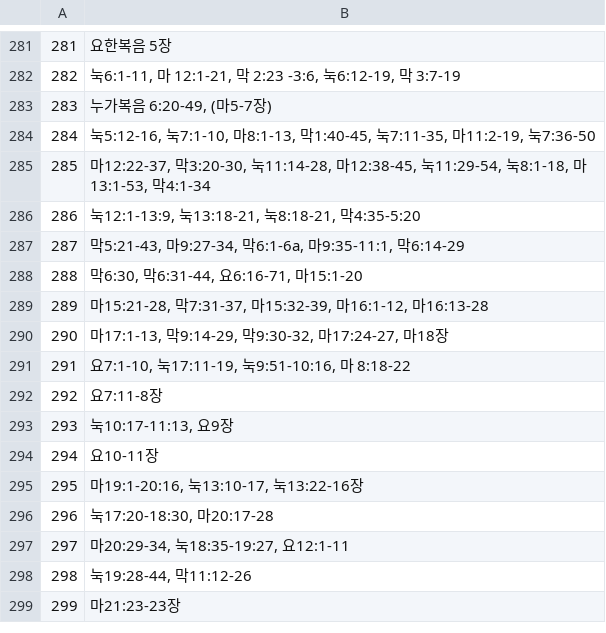
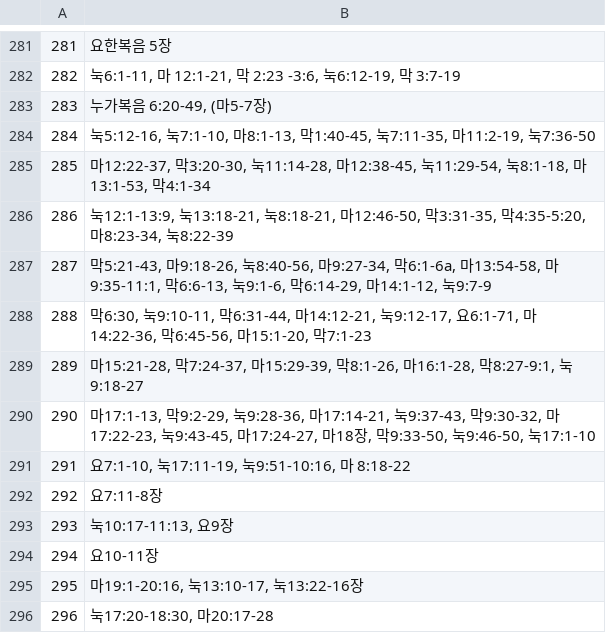
Before and after one commit to samshim79/read365, a TSV file: tools/readings.tsv, drawn as a sheet; only a part is shown, gaps mark what is left out; the shorter side is filled out with more unchanged rows.

```diff
--- a/tools/readings.tsv
+++ b/tools/readings.tsv
@@ -285,7 +285,7 @@
 285	마12:22-37, 막3:20-30, 눅11:14-28, 마12:38-45, 눅11:29-54, 눅8:1-18, 마13:1-53, 막4:1-34
-286	눅12:1-13:9, 눅13:18-21, 눅8:18-21, 막4:35-5:20
-287	막5:21-43, 마9:27-34, 막6:1-6a, 마9:35-11:1, 막6:14-29
-288	막6:30, 막6:31-44, 요6:16-71, 마15:1-20
-289	마15:21-28, 막7:31-37, 마15:32-39, 마16:1-12, 마16:13-28
-290	마17:1-13, 막9:14-29, 막9:30-32, 마17:24-27, 마18장
+286	눅12:1-13:9, 눅13:18-21, 눅8:18-21, 마12:46-50, 막3:31-35, 막4:35-5:20, 마8:23-34, 눅8:22-39
+287	막5:21-43, 마9:18-26, 눅8:40-56, 마9:27-34, 막6:1-6a, 마13:54-58, 마9:35-11:1, 막6:6-13, 눅9:1-6, 막6:14-29, 마14:1-12, 눅9:7-9
+288	막6:30, 눅9:10-11, 막6:31-44, 마14:12-21, 눅9:12-17, 요6:1-71, 마14:22-36, 막6:45-56, 마15:1-20, 막7:1-23
+289	마15:21-28, 막7:24-37, 마15:29-39, 막8:1-26, 마16:1-28, 막8:27-9:1, 눅9:18-27
+290	마17:1-13, 막9:2-29, 눅9:28-36, 마17:14-21, 눅9:37-43, 막9:30-32, 마17:22-23, 눅9:43-45, 마17:24-27, 마18장, 막9:33-50, 눅9:46-50, 눅17:1-10
 291	요7:1-10, 눅17:11-19, 눅9:51-10:16, 마 8:18-22
```
Also changed, not shown: 3 other files.
